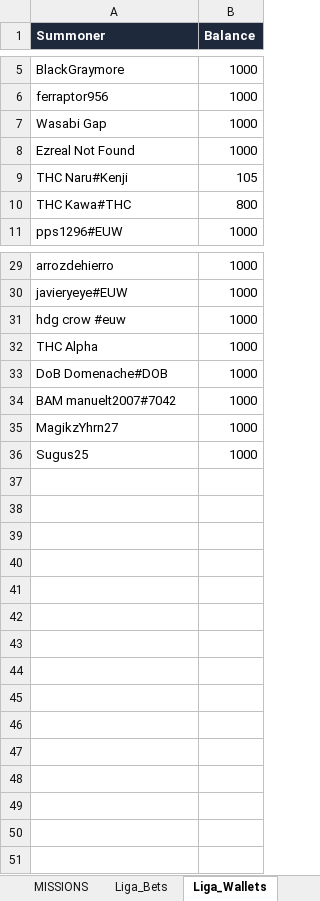
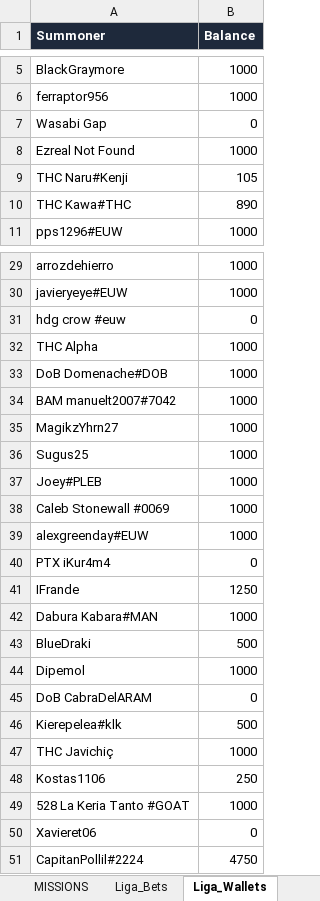
Before and after one commit to IbaiMontero/SoloQ_Challenge, an Excel workbook: SoloQ_Challenge_S2.xlsx, sheet Liga_Wallets, drawn as a sheet; only a part is shown, gaps mark what is left out; values as stored, in another font and other column widths than the file's, no borders; charts and pictures not drawn; the diff covers the shown part only; the diff names each change by its address in the sheet, - before the commit and + after, or states it on an @@ line.

```diff
--- a/SoloQ_Challenge_S2.xlsx (sheet Liga_Wallets)
+++ b/SoloQ_Challenge_S2.xlsx (sheet Liga_Wallets)
-B7 (Balance): 1000
+B7 (Balance): 0
-B10 (Balance): 800
+B10 (Balance): 890
-B31 (Balance): 1000
+B31 (Balance): 0
+row 37: Joey#PLEB | 1000
+row 38: Caleb Stonewall #0069 | 1000
+row 39: alexgreenday#EUW | 1000
+row 40: PTX iKur4m4 | 0
+row 41: IFrande | 1250
+row 42: Dabura Kabara#MAN | 1000
+row 43: BlueDraki | 500
+row 44: Dipemol | 1000
+row 45: DoB CabraDelARAM | 0
+row 46: Kierepelea#klk | 500
+row 47: THC Javichiç | 1000
+row 48: Kostas1106 | 250
+row 49: 528 La Keria Tanto #GOAT | 1000
+row 50: Xavieret06 | 0
+row 51: CapitanPollil#2224 | 4750
```
Also changed, not shown: 2 edited cells elsewhere in this sheet, sheet PICKEMS_WEEKLY, sheet MATCHES, sheet TEAM_POOL, sheet Liga_Bets, sheet TOURNAMENT_TEAMS, sheet LOGS, 4 more sheets, 2 other files.
